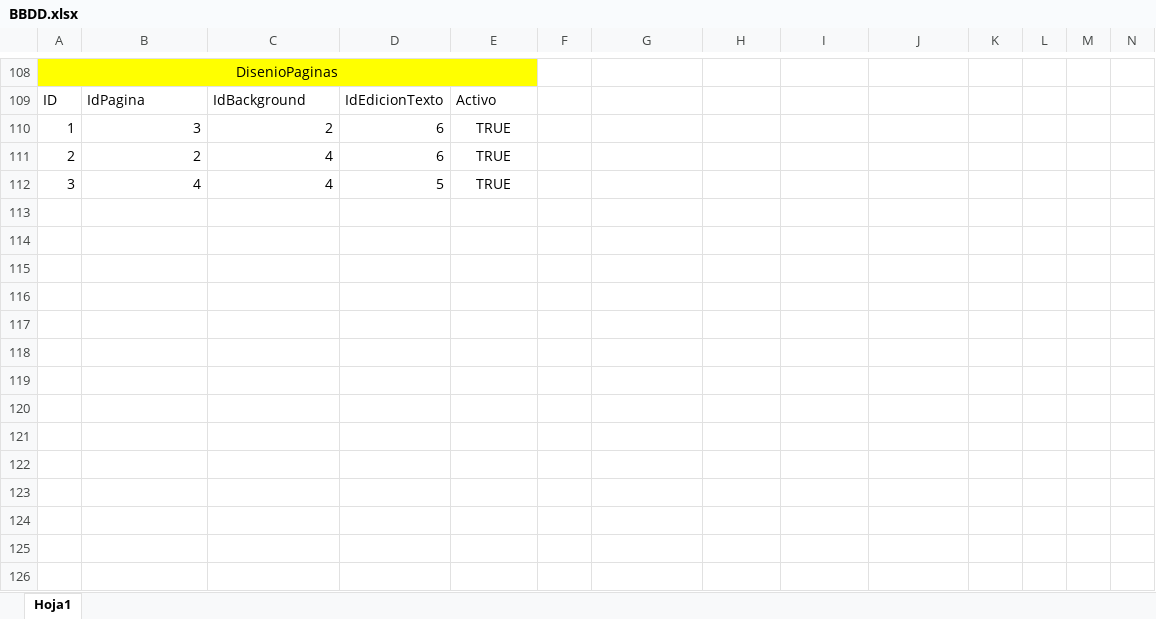
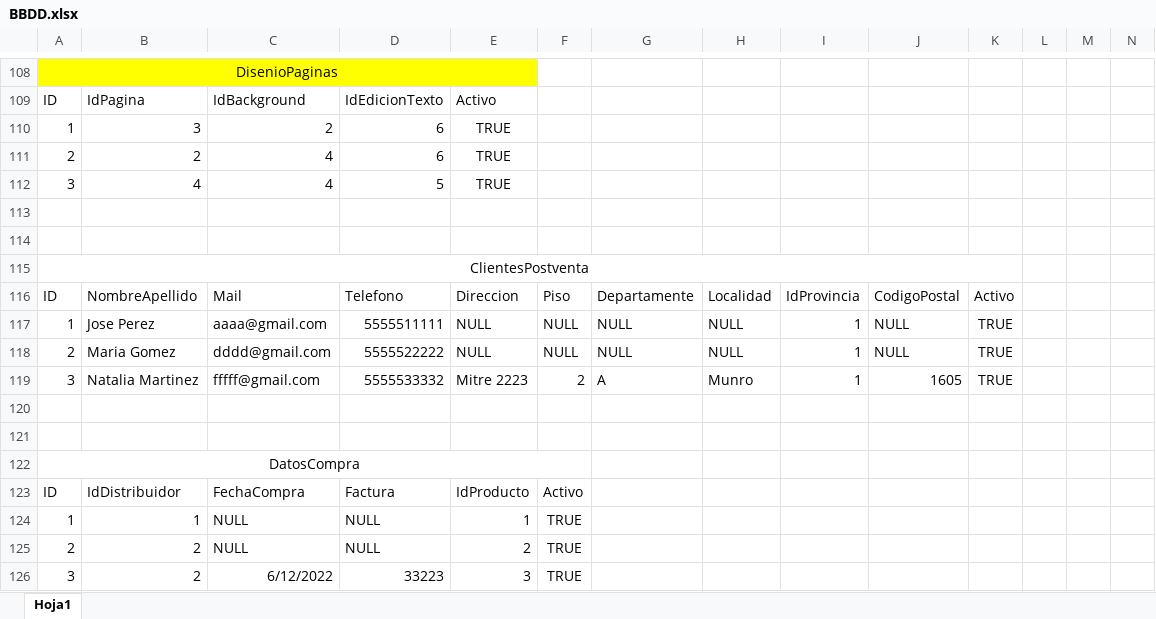
Before and after one commit to ConstantinoLive/Web_Andez, an Excel workbook: BBDD.xlsx, sheet Hoja1, drawn as a sheet; only a part is shown, gaps mark what is left out; values as stored, in another font and other column widths than the file's, no borders; table styles not drawn; rows hold the shown columns only; the diff names each change by its address in the sheet, - before the commit and + after, or states it on an @@ line.

Commit message:
Se agrega archivo js para menu del aministrador. Se crea CRM Inbox para módulo de postventa.

```diff
--- a/BBDD.xlsx (sheet Hoja1)
+++ b/BBDD.xlsx (sheet Hoja1)
+row 113: (empty)
+row 114: (empty)
+row 115: ClientesPostventa
+row 116: ID | NombreApellido | Mail | Telefono | Direccion | Piso | Departamente | Localidad | IdProvincia | CodigoPostal | Activo
+row 117: 1 | Jose Perez | aaaa@gmail.com | 5555511111 | NULL | NULL | NULL | NULL | 1 | NULL | TRUE
+row 118: 2 | Maria Gomez | dddd@gmail.com | 5555522222 | NULL | NULL | NULL | NULL | 1 | NULL | TRUE
+row 119: 3 | Natalia Martinez | fffff@gmail.com | 5555533332 | Mitre 2223 | 2 | A | Munro | 1 | 1605 | TRUE
+row 120: (empty)
+row 121: (empty)
+row 122: DatosCompra
+row 123: ID | IdDistribuidor | FechaCompra | Factura | IdProducto | Activo
+row 124: 1 | 1 | NULL | NULL | 1 | TRUE
+row 125: 2 | 2 | NULL | NULL | 2 | TRUE
+row 126: 3 | 2 | 6/12/2022 | 33223 | 3 | TRUE
```
Also changed, not shown: 31 other files.
